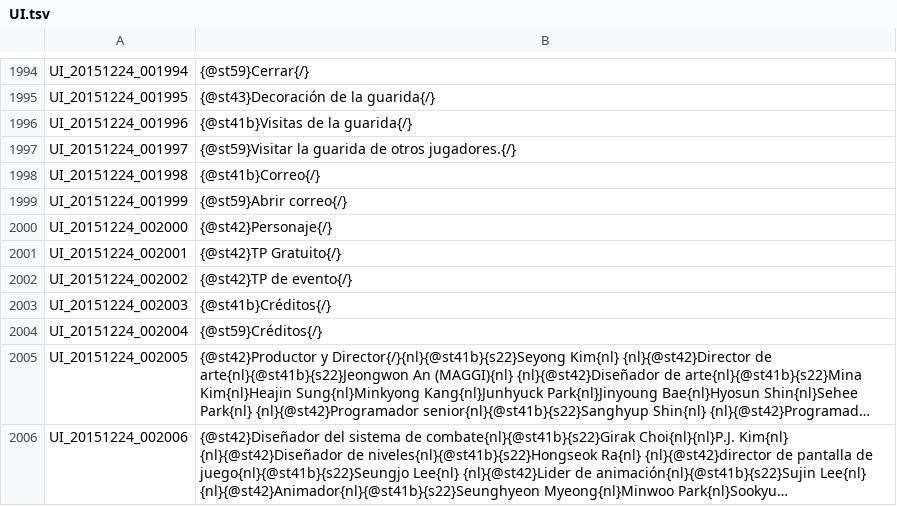
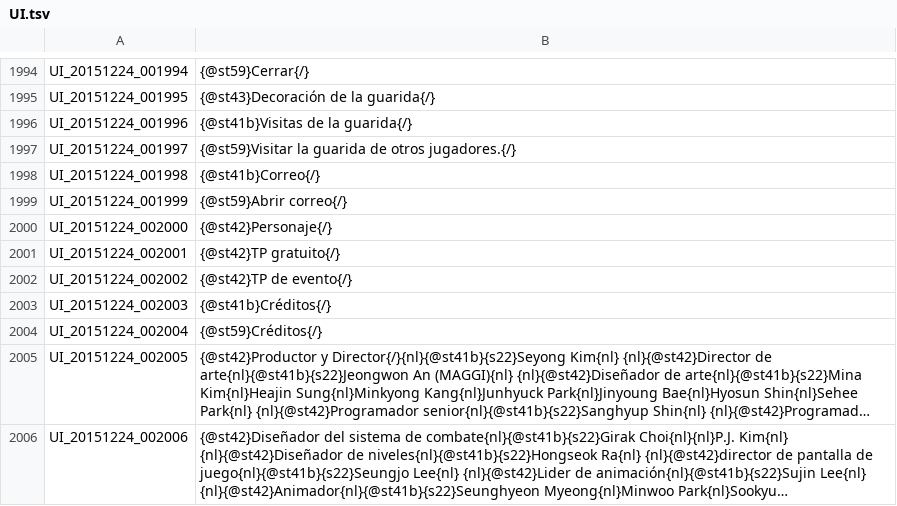
Before and after one commit to TreeOfSavior-Spanish/Spanish-Patch, a TSV file: Spanish/UI.tsv, drawn as a sheet; only a part is shown, gaps mark what is left out; long unchanged cells end in ….

```diff
--- a/Spanish/UI.tsv
+++ b/Spanish/UI.tsv
@@ -2000,3 +2000,3 @@ UI_20151224_001999	{@st59}Abrir correo{/}
 UI_20151224_002000	{@st42}Personaje{/}
-UI_20151224_002001	{@st42}TP Gratuito{/}
+UI_20151224_002001	{@st42}TP gratuito{/}
 UI_20151224_002002	{@st42}TP de evento{/}
```
Also changed, not shown: Spanish/ITEM.tsv.
